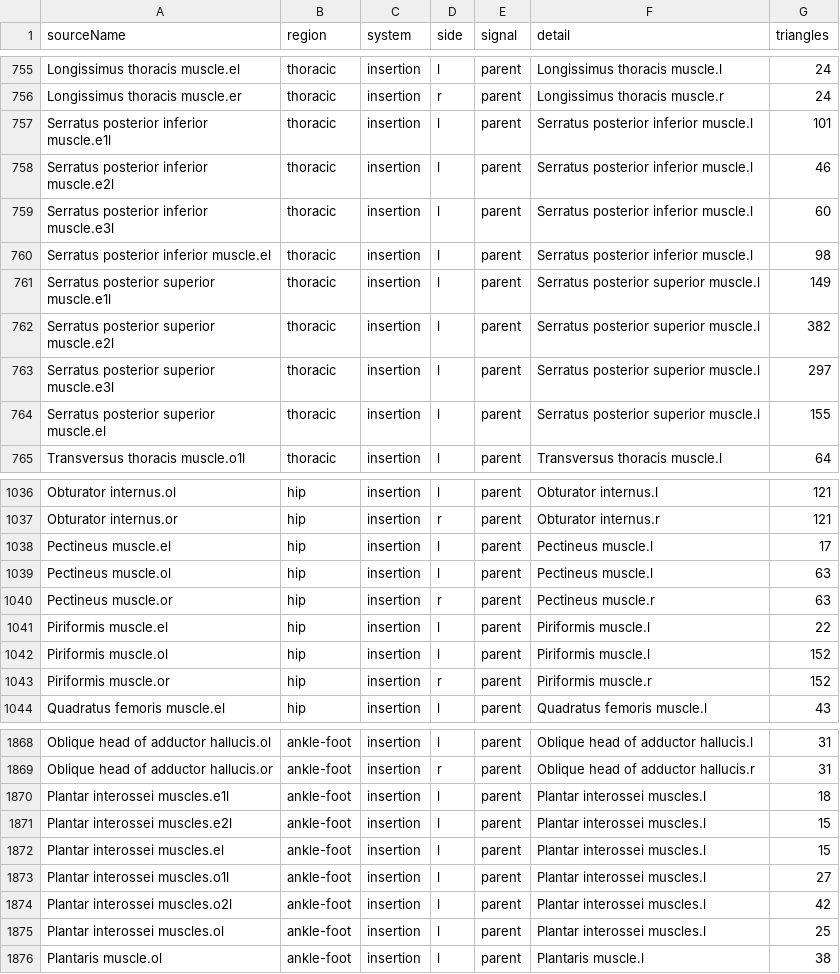
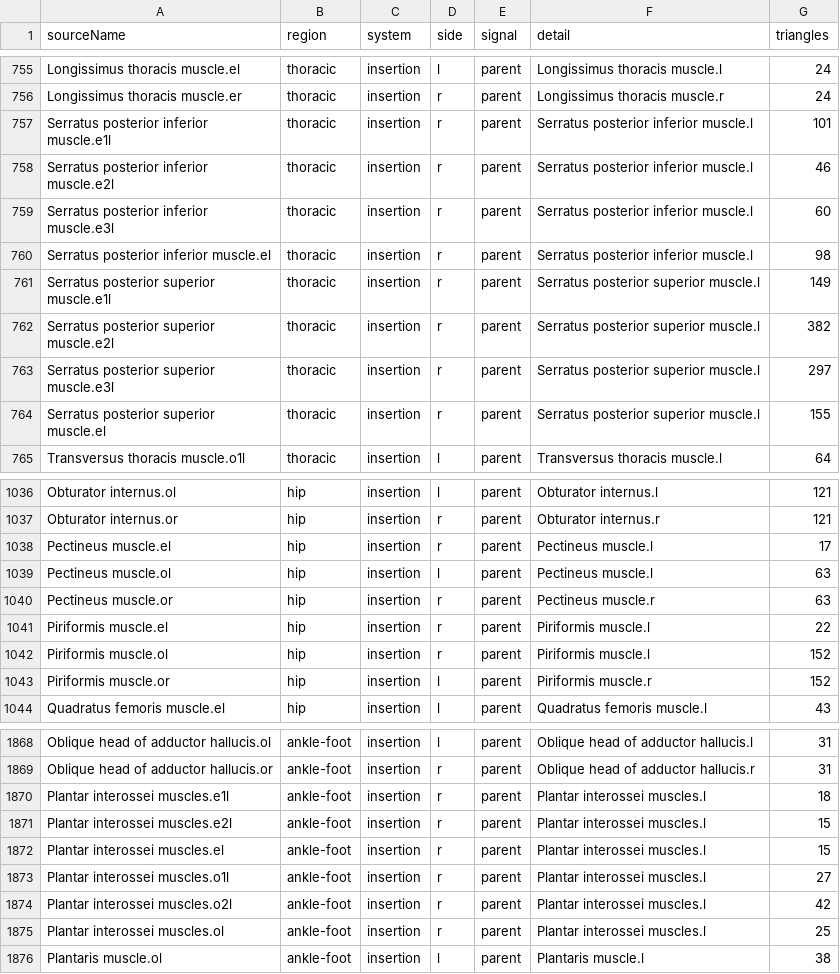
Before and after one commit to calvinyu94-debug/mvmt-anatomy, a CSV file: region-assignment.csv, drawn as a sheet; only a part is shown, gaps mark what is left out; the diff covers the shown part only.

```diff
--- a/region-assignment.csv
+++ b/region-assignment.csv
@@ -756,10 +756,10 @@ Longissimus thoracis muscle.el,thoracic,insertion,l,parent,Longissimus thoracis
 Longissimus thoracis muscle.er,thoracic,insertion,r,parent,Longissimus thoracis muscle.r,24
-Serratus posterior inferior muscle.e1l,thoracic,insertion,l,parent,Serratus posterior inferior muscle.l,101
-Serratus posterior inferior muscle.e2l,thoracic,insertion,l,parent,Serratus posterior inferior muscle.l,46
-Serratus posterior inferior muscle.e3l,thoracic,insertion,l,parent,Serratus posterior inferior muscle.l,60
-Serratus posterior inferior muscle.el,thoracic,insertion,l,parent,Serratus posterior inferior muscle.l,98
-Serratus posterior superior muscle.e1l,thoracic,insertion,l,parent,Serratus posterior superior muscle.l,149
-Serratus posterior superior muscle.e2l,thoracic,insertion,l,parent,Serratus posterior superior muscle.l,382
-Serratus posterior superior muscle.e3l,thoracic,insertion,l,parent,Serratus posterior superior muscle.l,297
-Serratus posterior superior muscle.el,thoracic,insertion,l,parent,Serratus posterior superior muscle.l,155
+Serratus posterior inferior muscle.e1l,thoracic,insertion,r,parent,Serratus posterior inferior muscle.l,101
+Serratus posterior inferior muscle.e2l,thoracic,insertion,r,parent,Serratus posterior inferior muscle.l,46
+Serratus posterior inferior muscle.e3l,thoracic,insertion,r,parent,Serratus posterior inferior muscle.l,60
+Serratus posterior inferior muscle.el,thoracic,insertion,r,parent,Serratus posterior inferior muscle.l,98
+Serratus posterior superior muscle.e1l,thoracic,insertion,r,parent,Serratus posterior superior muscle.l,149
+Serratus posterior superior muscle.e2l,thoracic,insertion,r,parent,Serratus posterior superior muscle.l,382
+Serratus posterior superior muscle.e3l,thoracic,insertion,r,parent,Serratus posterior superior muscle.l,297
+Serratus posterior superior muscle.el,thoracic,insertion,r,parent,Serratus posterior superior muscle.l,155
 Transversus thoracis muscle.o1l,thoracic,insertion,l,parent,Transversus thoracis muscle.l,64
@@ -1037,8 +1037,8 @@ Obturator internus.ol,hip,insertion,l,parent,Obturator internus.l,121
 Obturator internus.or,hip,insertion,r,parent,Obturator internus.r,121
-Pectineus muscle.el,hip,insertion,l,parent,Pectineus muscle.l,17
+Pectineus muscle.el,hip,insertion,r,parent,Pectineus muscle.l,17
 Pectineus muscle.ol,hip,insertion,l,parent,Pectineus muscle.l,63
 Pectineus muscle.or,hip,insertion,r,parent,Pectineus muscle.r,63
-Piriformis muscle.el,hip,insertion,l,parent,Piriformis muscle.l,22
-Piriformis muscle.ol,hip,insertion,l,parent,Piriformis muscle.l,152
-Piriformis muscle.or,hip,insertion,r,parent,Piriformis muscle.r,152
+Piriformis muscle.el,hip,insertion,r,parent,Piriformis muscle.l,22
+Piriformis muscle.ol,hip,insertion,r,parent,Piriformis muscle.l,152
+Piriformis muscle.or,hip,insertion,l,parent,Piriformis muscle.r,152
 Quadratus femoris muscle.el,hip,insertion,l,parent,Quadratus femoris muscle.l,43
@@ -1869,8 +1869,8 @@ Oblique head of adductor hallucis.ol,ankle-foot,insertion,l,parent,Oblique head
 Oblique head of adductor hallucis.or,ankle-foot,insertion,r,parent,Oblique head of adductor hallucis.r,31
-Plantar interossei muscles.e1l,ankle-foot,insertion,l,parent,Plantar interossei muscles.l,18
-Plantar interossei muscles.e2l,ankle-foot,insertion,l,parent,Plantar interossei muscles.l,15
-Plantar interossei muscles.el,ankle-foot,insertion,l,parent,Plantar interossei muscles.l,15
-Plantar interossei muscles.o1l,ankle-foot,insertion,l,parent,Plantar interossei muscles.l,27
-Plantar interossei muscles.o2l,ankle-foot,insertion,l,parent,Plantar interossei muscles.l,42
-Plantar interossei muscles.ol,ankle-foot,insertion,l,parent,Plantar interossei muscles.l,25
+Plantar interossei muscles.e1l,ankle-foot,insertion,r,parent,Plantar interossei muscles.l,18
+Plantar interossei muscles.e2l,ankle-foot,insertion,r,parent,Plantar interossei muscles.l,15
+Plantar interossei muscles.el,ankle-foot,insertion,r,parent,Plantar interossei muscles.l,15
+Plantar interossei muscles.o1l,ankle-foot,insertion,r,parent,Plantar interossei muscles.l,27
+Plantar interossei muscles.o2l,ankle-foot,insertion,r,parent,Plantar interossei muscles.l,42
+Plantar interossei muscles.ol,ankle-foot,insertion,r,parent,Plantar interossei muscles.l,25
 Plantaris muscle.ol,ankle-foot,insertion,l,parent,Plantaris muscle.l,38
```
Also changed, not shown: 28 edited cells elsewhere in this file, 16 other files.
